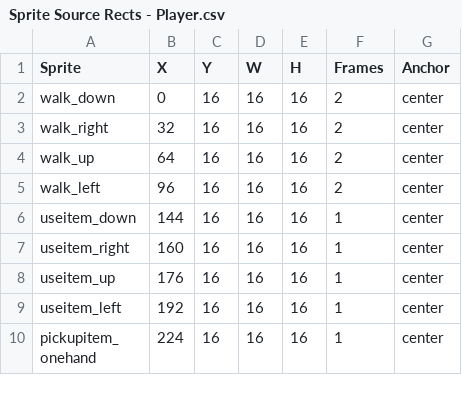
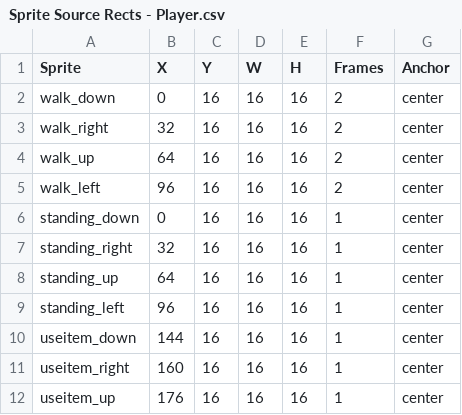
Before and after one commit to Pixel-Pushers-3902/MonoZelda, a CSV file: MonoZelda/Content/Source Rect CSVs/Sprite Source Rects - Player.csv, drawn as a sheet; only a part is shown; the shorter side is filled out with more unchanged rows; the diff names each change by its address in the sheet, - before the commit and + after, or states it on an @@ line.

Commit message:
added player movement and attacking fucntionaliy

```diff
--- a/MonoZelda/Content/Source Rect CSVs/Sprite Source Rects - Player.csv
+++ b/MonoZelda/Content/Source Rect CSVs/Sprite Source Rects - Player.csv
+row 6: standing_down | 0 | 16 | 16 | 16 | 1 | center
+row 7: standing_right | 32 | 16 | 16 | 16 | 1 | center
+row 8: standing_up | 64 | 16 | 16 | 16 | 1 | center
+row 9: standing_left | 96 | 16 | 16 | 16 | 1 | center
```
Also changed, not shown: 2 other files.
